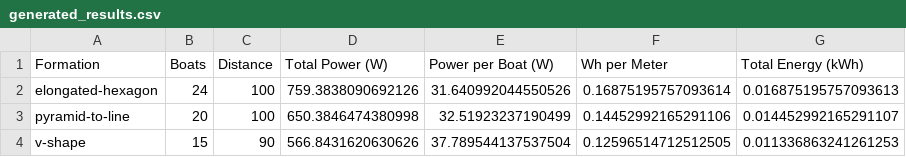
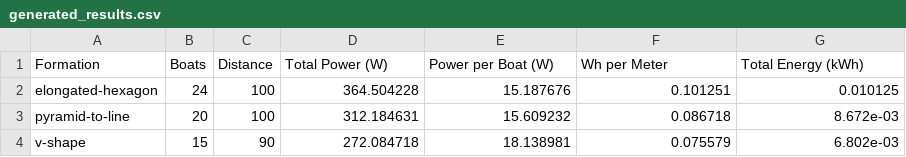
Before and after one commit to lauritsbonde/master-thesis, a CSV file: mathematical model/out/generated_results.csv, drawn as a sheet.

Commit message:
fixed model!

```diff
--- a/mathematical model/out/generated_results.csv
+++ b/mathematical model/out/generated_results.csv
@@ -1,4 +1,4 @@
 Formation,Boats,Distance,Total Power (W),Power per Boat (W),Wh per Meter,Total Energy (kWh)
-elongated-hexagon,24,100,759.3838090692126,31.640992044550526,0.16875195757093614,0.016875195757093613
-pyramid-to-line,20,100,650.3846474380998,32.51923237190499,0.14452992165291106,0.014452992165291107
-v-shape,15,90,566.8431620630626,37.789544137537504,0.12596514712512505,0.011336863241261253
+elongated-hexagon,24,100,364.504228,15.187676,0.101251,0.010125
+pyramid-to-line,20,100,312.184631,15.609232,0.086718,8.672e-03
+v-shape,15,90,272.084718,18.138981,0.075579,6.802e-03
```
Also changed, not shown: 16 other files.
